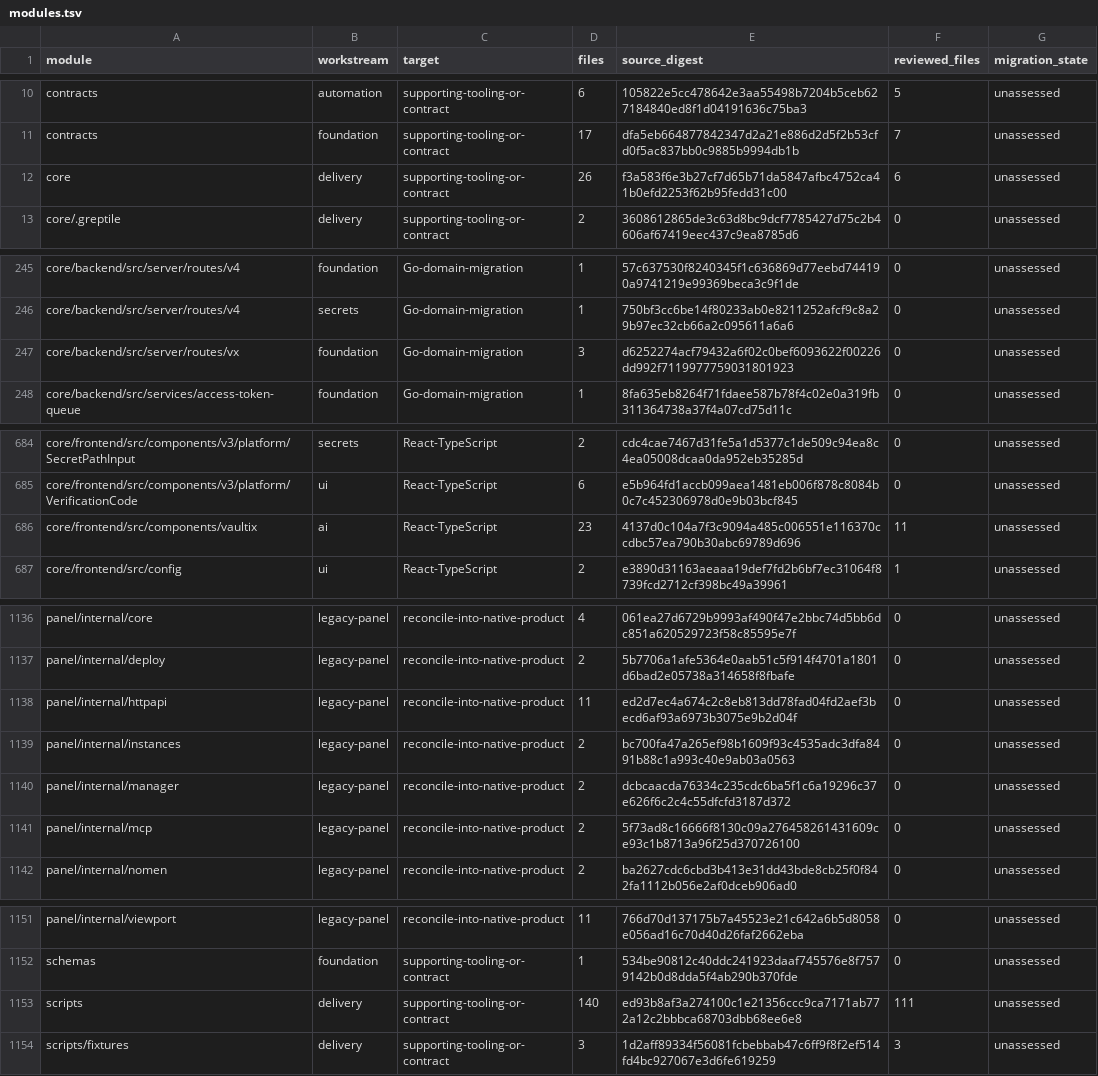
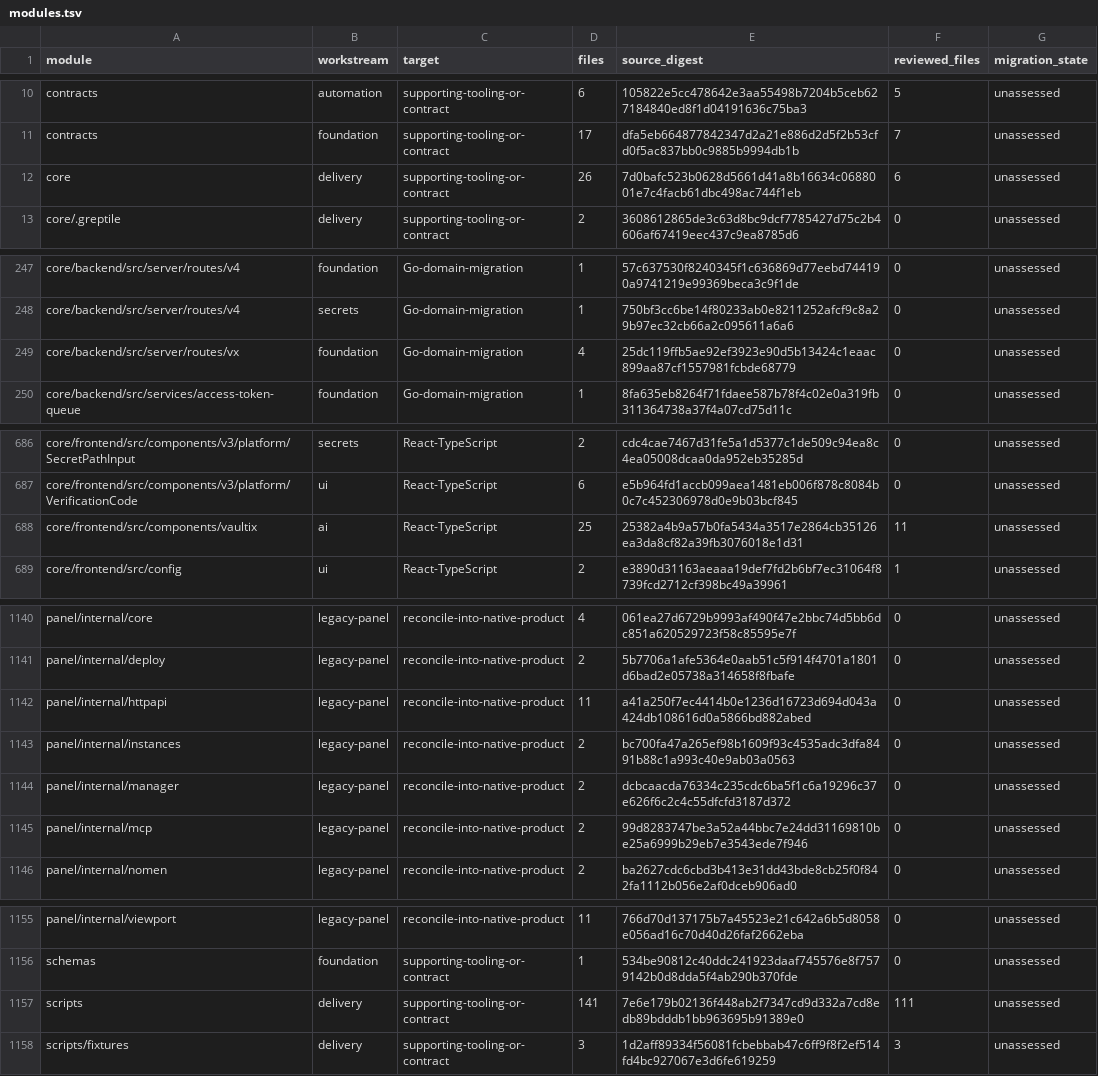
Before and after one commit to shippinAI/vaultix, a TSV file: docs/migration/generated/modules.tsv, drawn as a sheet; only a part is shown, gaps mark what is left out; the diff covers the shown part only.

```diff
--- a/docs/migration/generated/modules.tsv
+++ b/docs/migration/generated/modules.tsv
@@ -11,3 +11,3 @@ contracts	automation	supporting-tooling-or-contract	6	105822e5cc478642e3aa55498b
 contracts	foundation	supporting-tooling-or-contract	17	dfa5eb664877842347d2a21e886d2d5f2b53cfd0f5ac837bb0c9885b9994db1b	7	unassessed
-core	delivery	supporting-tooling-or-contract	26	f3a583f6e3b27cf7d65b71da5847afbc4752ca41b0efd2253f62b95fedd31c00	6	unassessed
+core	delivery	supporting-tooling-or-contract	26	7d0bafc523b0628d5661d41a8b16634c0688001e7c4facb61dbc498ac744f1eb	6	unassessed
 core/.greptile	delivery	supporting-tooling-or-contract	2	3608612865de3c63d8bc9dcf7785427d75c2b4606af67419eec437c9ea8785d6	0	unassessed
@@ -246,3 +248,3 @@ core/backend/src/server/routes/v4	foundation	Go-domain-migration	1	57c637530f824
 core/backend/src/server/routes/v4	secrets	Go-domain-migration	1	750bf3cc6be14f80233ab0e8211252afcf9c8a29b97ec32cb66a2c095611a6a6	0	unassessed
-core/backend/src/server/routes/vx	foundation	Go-domain-migration	3	d6252274acf79432a6f02c0bef6093622f00226dd992f7119977759031801923	0	unassessed
+core/backend/src/server/routes/vx	foundation	Go-domain-migration	4	25dc119ffb5ae92ef3923e90d5b13424c1eaac899aa87cf1557981fcbde68779	0	unassessed
 core/backend/src/services/access-token-queue	foundation	Go-domain-migration	1	8fa635eb8264f71fdaee587b78f4c02e0a319fb311364738a37f4a07cd75d11c	0	unassessed
@@ -685,3 +687,3 @@ core/frontend/src/components/v3/platform/SecretPathInput	secrets	React-TypeScrip
 core/frontend/src/components/v3/platform/VerificationCode	ui	React-TypeScript	6	e5b964fd1accb099aea1481eb006f878c8084b0c7c452306978d0e9b03bcf845	0	unassessed
-core/frontend/src/components/vaultix	ai	React-TypeScript	23	4137d0c104a7f3c9094a485c006551e116370ccdbc57ea790b30abc69789d696	11	unassessed
+core/frontend/src/components/vaultix	ai	React-TypeScript	25	25382a4b9a57b0fa5434a3517e2864cb35126ea3da8cf82a39fb3076018e1d31	11	unassessed
 core/frontend/src/config	ui	React-TypeScript	2	e3890d31163aeaaa19def7fd2b6bf7ec31064f8739fcd2712cf398bc49a39961	1	unassessed
@@ -1137,6 +1141,6 @@ panel/internal/core	legacy-panel	reconcile-into-native-product	4	061ea27d6729b99
 panel/internal/deploy	legacy-panel	reconcile-into-native-product	2	5b7706a1afe5364e0aab51c5f914f4701a1801d6bad2e05738a314658f8fbafe	0	unassessed
-panel/internal/httpapi	legacy-panel	reconcile-into-native-product	11	ed2d7ec4a674c2c8eb813dd78fad04fd2aef3becd6af93a6973b3075e9b2d04f	0	unassessed
+panel/internal/httpapi	legacy-panel	reconcile-into-native-product	11	a41a250f7ec4414b0e1236d16723d694d043a424db108616d0a5866bd882abed	0	unassessed
 panel/internal/instances	legacy-panel	reconcile-into-native-product	2	bc700fa47a265ef98b1609f93c4535adc3dfa8491b88c1a993c40e9ab03a0563	0	unassessed
 panel/internal/manager	legacy-panel	reconcile-into-native-product	2	dcbcaacda76334c235cdc6ba5f1c6a19296c37e626f6c2c4c55dfcfd3187d372	0	unassessed
-panel/internal/mcp	legacy-panel	reconcile-into-native-product	2	5f73ad8c16666f8130c09a276458261431609ce93c1b8713a96f25d370726100	0	unassessed
+panel/internal/mcp	legacy-panel	reconcile-into-native-product	2	99d8283747be3a52a44bbc7e24dd31169810be25a6999b29eb7e3543ede7f946	0	unassessed
 panel/internal/nomen	legacy-panel	reconcile-into-native-product	2	ba2627cdc6cbd3b413e31dd43bde8cb25f0f842fa1112b056e2af0dceb906ad0	0	unassessed
@@ -1152,3 +1156,3 @@ panel/internal/viewport	legacy-panel	reconcile-into-native-product	11	766d70d137
 schemas	foundation	supporting-tooling-or-contract	1	534be90812c40ddc241923daaf745576e8f7579142b0d8dda5f4ab290b370fde	0	unassessed
-scripts	delivery	supporting-tooling-or-contract	140	ed93b8af3a274100c1e21356ccc9ca7171ab772a12c2bbbca68703dbb68ee6e8	111	unassessed
+scripts	delivery	supporting-tooling-or-contract	141	7e6e179b02136f448ab2f7347cd9d332a7cd8edb89bdddb1bb963695b91389e0	111	unassessed
 scripts/fixtures	delivery	supporting-tooling-or-contract	3	1d2aff89334f56081fcbebbab47c6ff9f8f2ef514fd4bc927067e3d6fe619259	3	unassessed
```
Also changed, not shown: 4 added rows and 9 edited cells elsewhere in this file, 50 other files.
